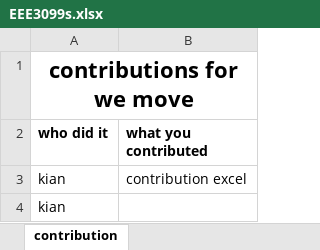
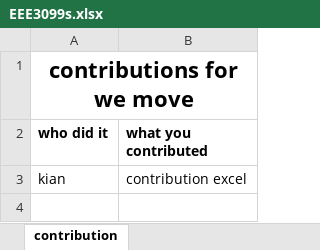
Before and after one commit to Carciax/EEE3099S_WeMove, an Excel workbook: EEE3099s.xlsx, sheet contribution, drawn as a sheet; values as stored, in another font and other column widths than the file's, no borders; the diff names each change by its address in the sheet, - before the commit and + after, or states it on an @@ line.

```diff
--- a/EEE3099s.xlsx (sheet contribution)
+++ b/EEE3099s.xlsx (sheet contribution)
-row 4: kian
```
Also changed, not shown: Team_10_EEE3099S_Timeline.xlsx, 1 other file.
